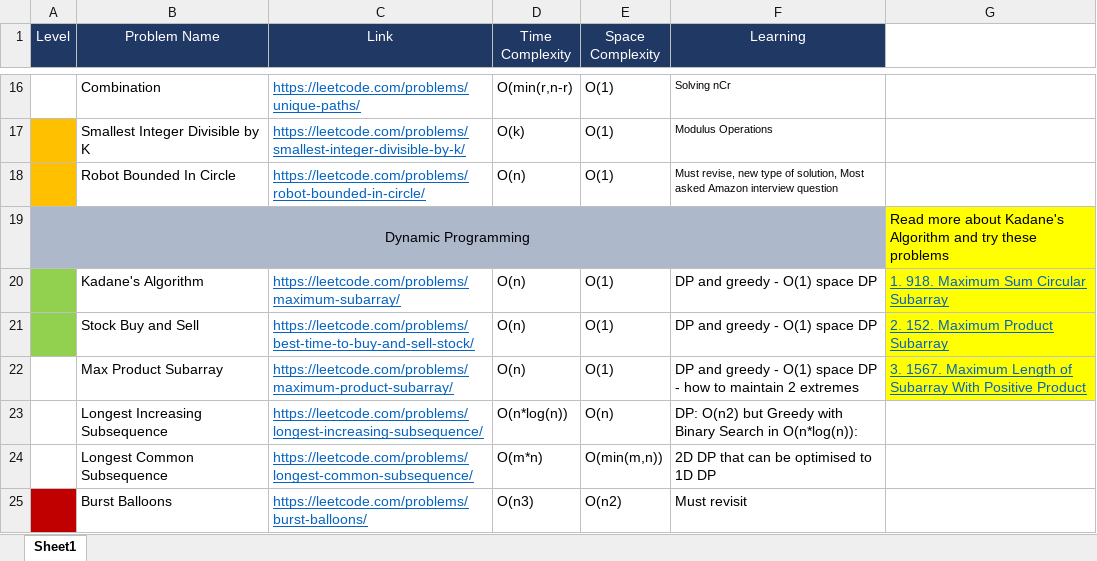
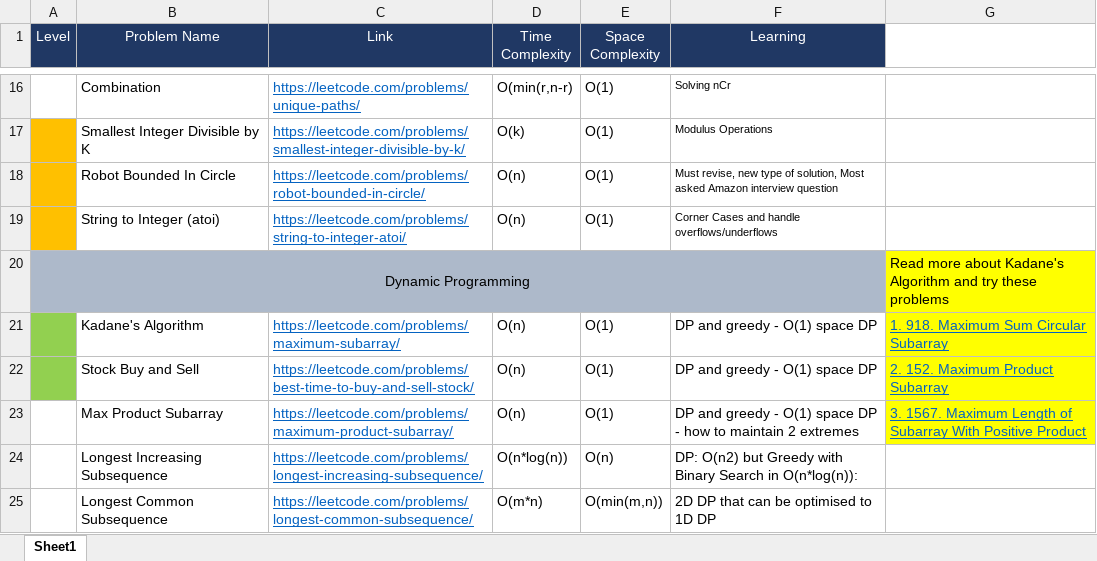
Before and after one commit to AanshiBansal/SDE-Sheet, an Excel workbook: SDE Sheet.xlsx, sheet Sheet1, drawn as a sheet; only a part is shown, gaps mark what is left out; the shorter side is filled out with more unchanged rows; values as stored, in another font and other column widths than the file's, no borders; the diff names each change by its address in the sheet, - before the commit and + after, or states it on an @@ line.

```diff
--- a/SDE Sheet.xlsx (sheet Sheet1)
+++ b/SDE Sheet.xlsx (sheet Sheet1)
+row 19:  | String to Integer (atoi) | https://leetcode.com/problems/string-to-integer-atoi/ | O(n) | O(1) | Corner Cases and handle overflows/underflows
```
Also changed, not shown: 1 other file.
